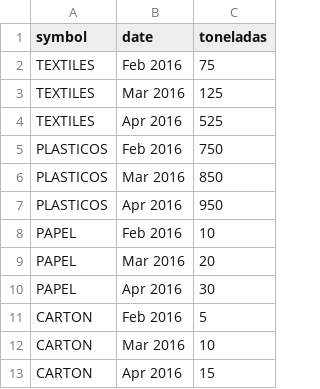
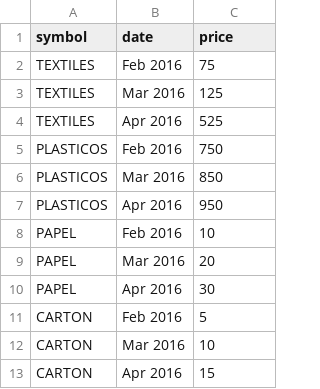
Before and after one commit to MaritzaGO/Reciclaton, a CSV file: AppReciclatonV1/public/stocks.csv, drawn as a sheet.

Commit message:
Mejora pagina reciclaton y estadisticas

```diff
--- a/AppReciclatonV1/public/stocks.csv
+++ b/AppReciclatonV1/public/stocks.csv
@@ -1,2 +1,2 @@
-symbol,date,toneladas
+symbol,date,price
 TEXTILES,Feb 2016,75
```
Also changed, not shown: 13 other files.
